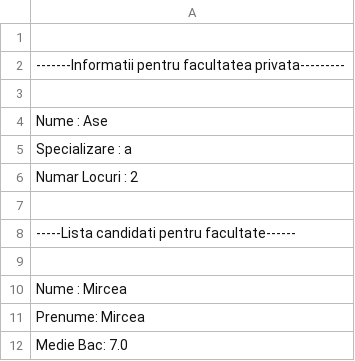
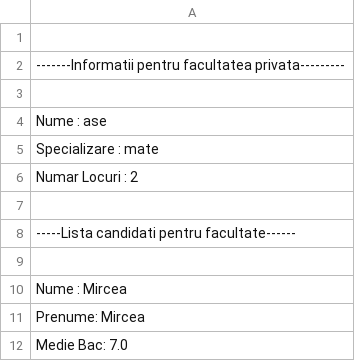
Before and after one commit to Prutii35/ProiectPAO, a CSV file: data/outputFacultatePrivata.csv, drawn as a sheet; only a part is shown.

```diff
--- a/data/outputFacultatePrivata.csv
+++ b/data/outputFacultatePrivata.csv
@@ -3,4 +3,4 @@
 
-Nume : Ase,
-Specializare : a,
+Nume : ase,
+Specializare : mate,
 Numar Locuri : 2,
```
Also changed, not shown: data/audit.csv, data/outputFacultateStat.csv.
